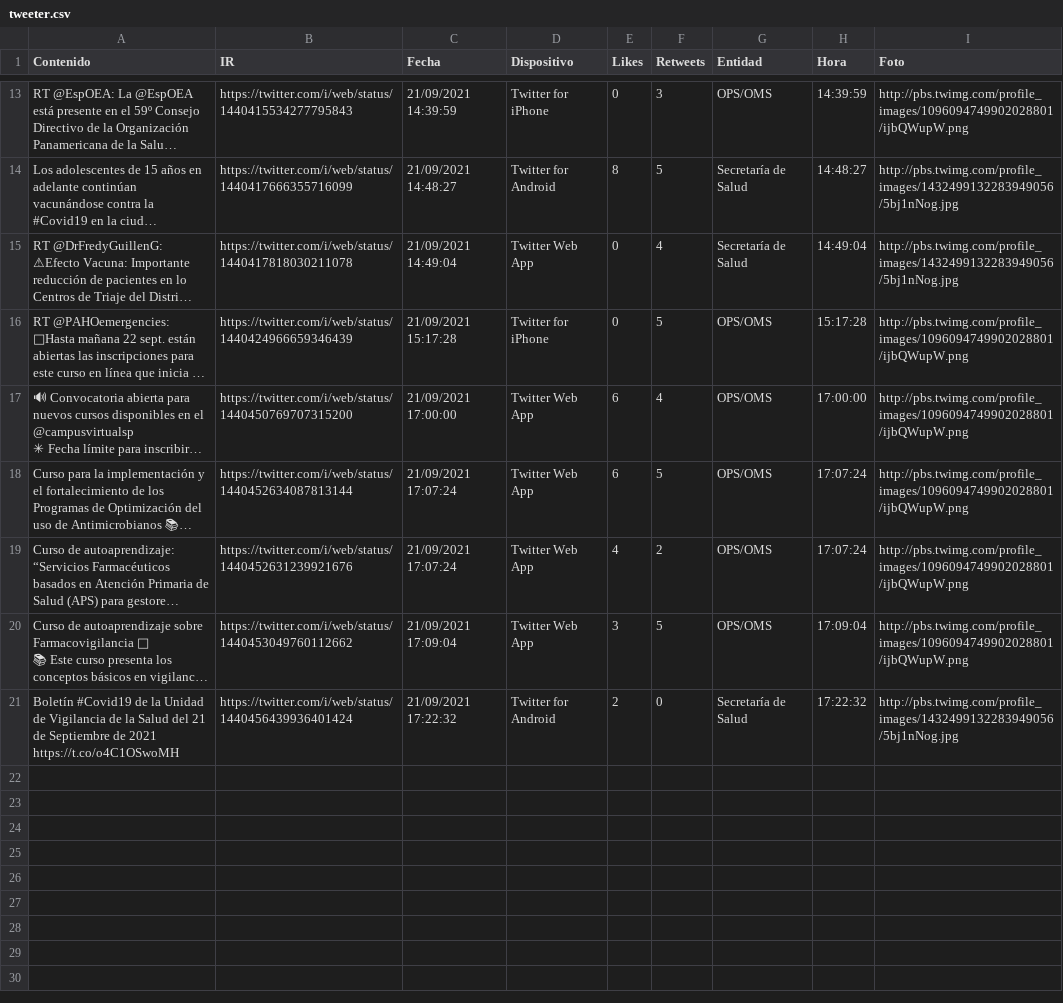
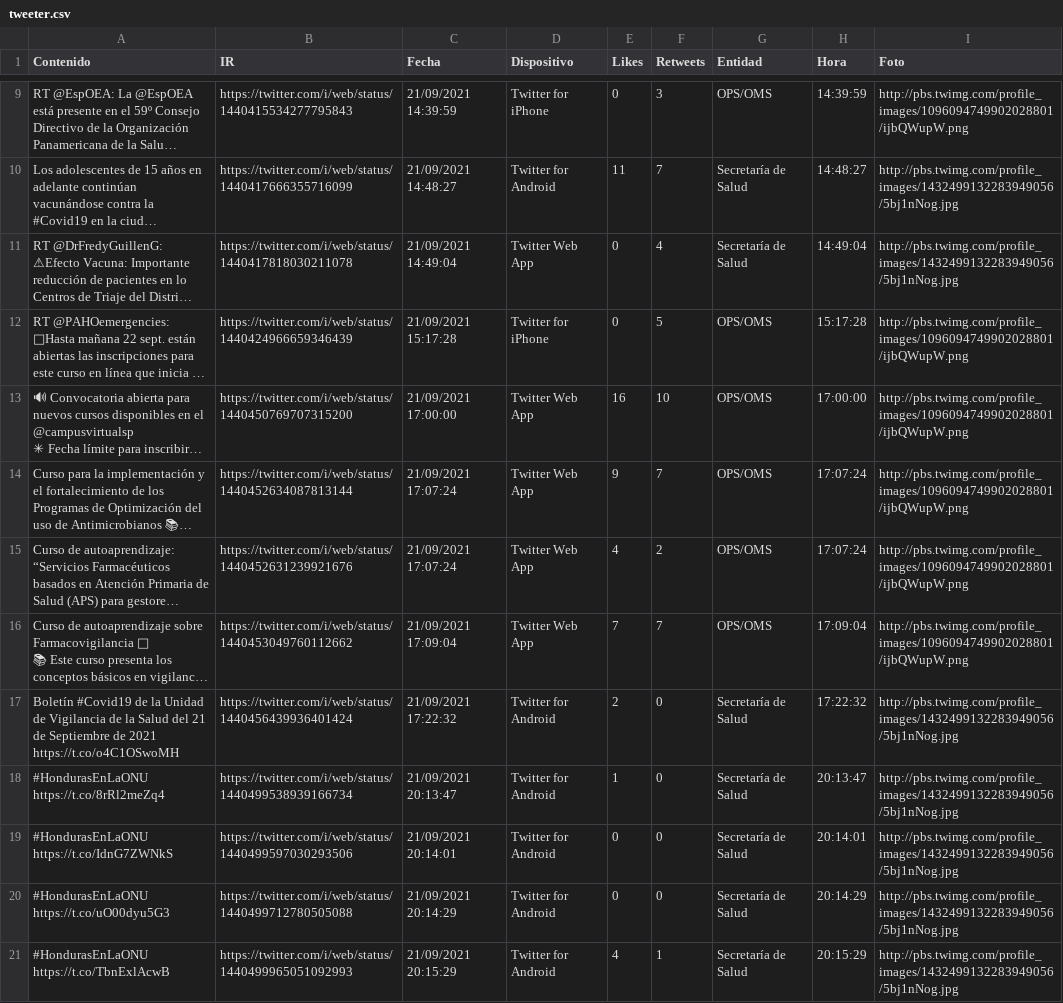
Before and after one commit to Sud-Austral/Datos_Honduras, a CSV file: tweeter/tweeter.csv, drawn as a sheet; only a part is shown, gaps mark what is left out; long unchanged cells end in …; addresses are those after the commit; the diff covers the shown part only; the diff names each change by its address in the sheet, - before the commit and + after, or states it on an @@ line.

```diff
--- a/tweeter/tweeter.csv
+++ b/tweeter/tweeter.csv
-E10 (Likes): 8
+E10 (Likes): 11
-F10 (Retweets): 5
+F10 (Retweets): 7
-E13 (Likes): 6
+E13 (Likes): 16
-F13 (Retweets): 4
+F13 (Retweets): 10
-E14 (Likes): 6
+E14 (Likes): 9
-F14 (Retweets): 5
+F14 (Retweets): 7
-E16 (Likes): 3
+E16 (Likes): 7
-F16 (Retweets): 5
+F16 (Retweets): 7
+row 18: #HondurasEnLaONU https://t.co/8rRl2meZq4 | https://twitter.com/i/web/status/1440499538939166734 | 21/09/2021 20:13:47 | Twitter for Android | 1 | 0 | Secretaría de Salud | 20:13:47 | http://pbs.twimg.com/profile_images/1432499132283949056/5bj1nNog.jpg
+row 19: #HondurasEnLaONU https://t.co/IdnG7ZWNkS | https://twitter.com/i/web/status/1440499597030293506 | 21/09/2021 20:14:01 | Twitter for Android | 0 | 0 | Secretaría de Salud | 20:14:01 | http://pbs.twimg.com/profile_images/1432499132283949056/5bj1nNog.jpg
+row 20: #HondurasEnLaONU https://t.co/uO00dyu5G3 | https://twitter.com/i/web/status/1440499712780505088 | 21/09/2021 20:14:29 | Twitter for Android | 0 | 0 | Secretaría de Salud | 20:14:29 | http://pbs.twimg.com/profile_images/1432499132283949056/5bj1nNog.jpg
+row 21: #HondurasEnLaONU https://t.co/TbnExlAcwB | https://twitter.com/i/web/status/1440499965051092993 | 21/09/2021 20:15:29 | Twitter for Android | 4 | 1 | Secretaría de Salud | 20:15:29 | http://pbs.twimg.com/profile_images/1432499132283949056/5bj1nNog.jpg
```
Also changed, not shown: 4 removed rows and 8 edited cells elsewhere in this file.
